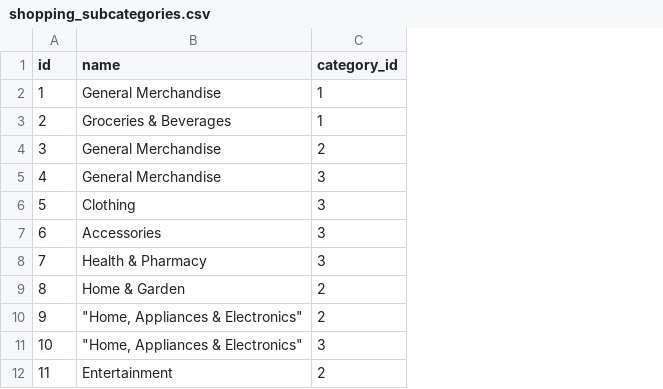
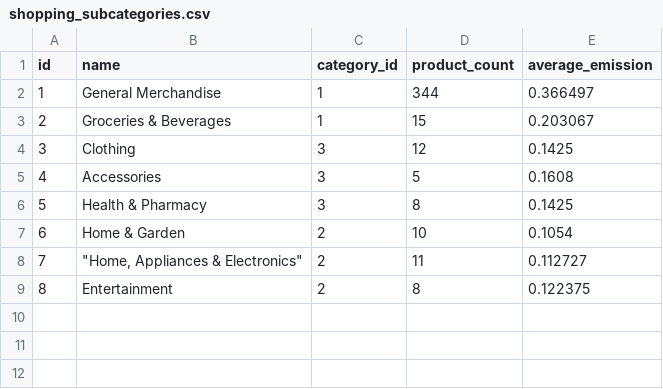
Before and after one commit to wjtin3/greenpulse-backend-iter3, a CSV file: data/shopping_subcategories.csv, drawn as a sheet; removed rows and columns are numbered as before the commit, all else as after; the diff names each change by its address in the sheet, - before the commit and + after, or states it on an @@ line.

Commit message:
Changes in food and shopping data schema. Updated documentation to include backend URL

```diff
--- a/data/shopping_subcategories.csv
+++ b/data/shopping_subcategories.csv
+column D (product_count), rows 2-9: 344 | 15 | 12 | 5 | 8 | 10 | 11 | 8
+column E (average_emission), rows 2-9: 0.366497 | 0.203067 | 0.1425 | 0.1608 | 0.1425 | 0.1054 | 0.112727 | 0.122375
-row 4: 3 | General Merchandise | 2
-row 5: 4 | General Merchandise | 3
@@ column A (id) renumbered from row 4 down @@
-row 11: 10 | "Home, Appliances & Electronics" | 3
```
Also changed, not shown: data/food_entities.csv, data/shopping_entities.csv, 19 other files.
